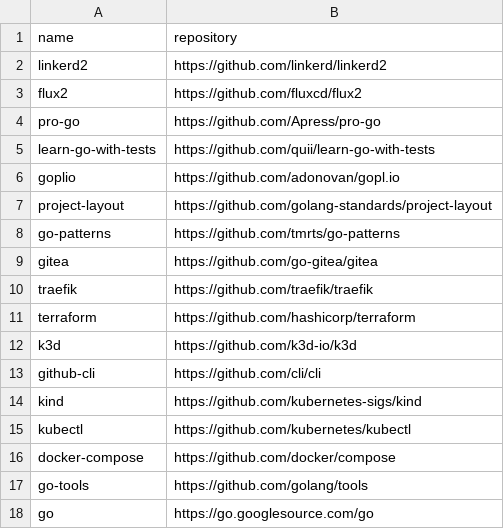
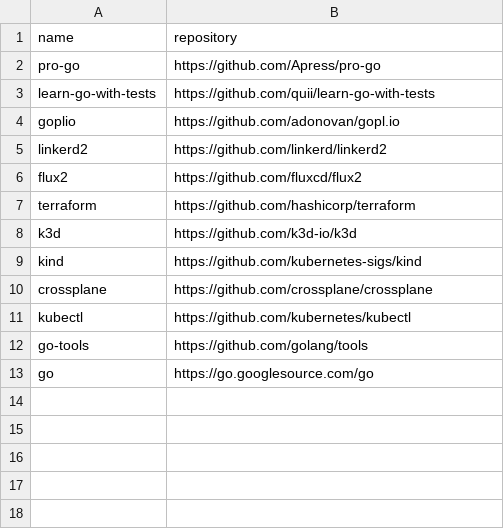
Before and after one commit to easbarba/lar, a CSV file: .config/floss/go.csv, drawn as a sheet.

```diff
--- a/.config/floss/go.csv
+++ b/.config/floss/go.csv
@@ -1,4 +1,2 @@
 name,repository
-linkerd2,https://github.com/linkerd/linkerd2
-flux2,https://github.com/fluxcd/flux2
 pro-go,https://github.com/Apress/pro-go
@@ -6,12 +4,9 @@ learn-go-with-tests,https://github.com/quii/learn-go-with-tests
 goplio,https://github.com/adonovan/gopl.io
-project-layout,https://github.com/golang-standards/project-layout
-go-patterns,https://github.com/tmrts/go-patterns
-gitea,https://github.com/go-gitea/gitea
-traefik,https://github.com/traefik/traefik
+linkerd2,https://github.com/linkerd/linkerd2
+flux2,https://github.com/fluxcd/flux2
 terraform,https://github.com/hashicorp/terraform
 k3d,https://github.com/k3d-io/k3d
-github-cli,https://github.com/cli/cli
 kind,https://github.com/kubernetes-sigs/kind
+crossplane,https://github.com/crossplane/crossplane
 kubectl,https://github.com/kubernetes/kubectl
-docker-compose,https://github.com/docker/compose
 go-tools,https://github.com/golang/tools
```
Also changed, not shown: .config/floss/devops.csv, .config/floss/own.csv, 15 other files.
